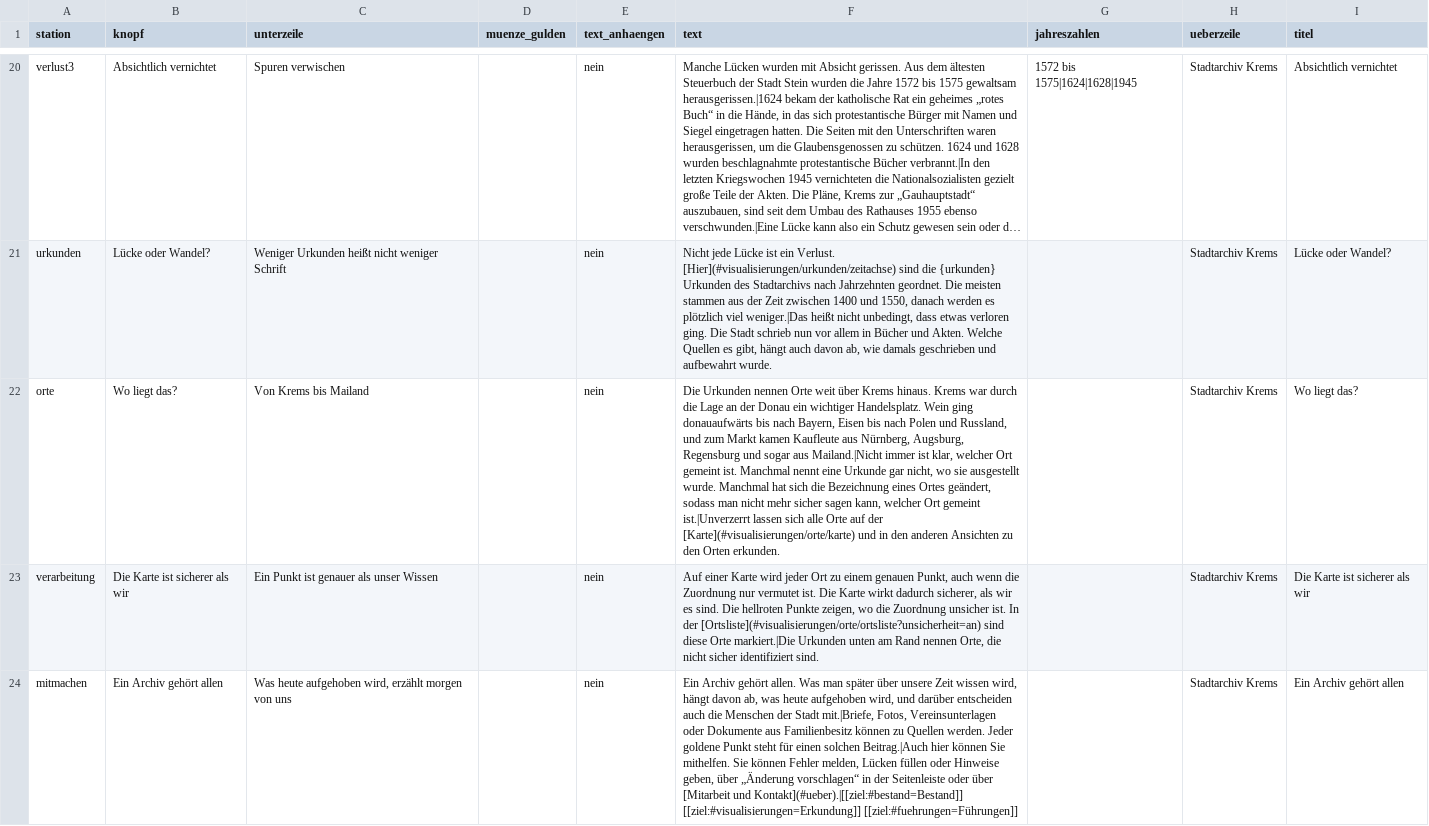
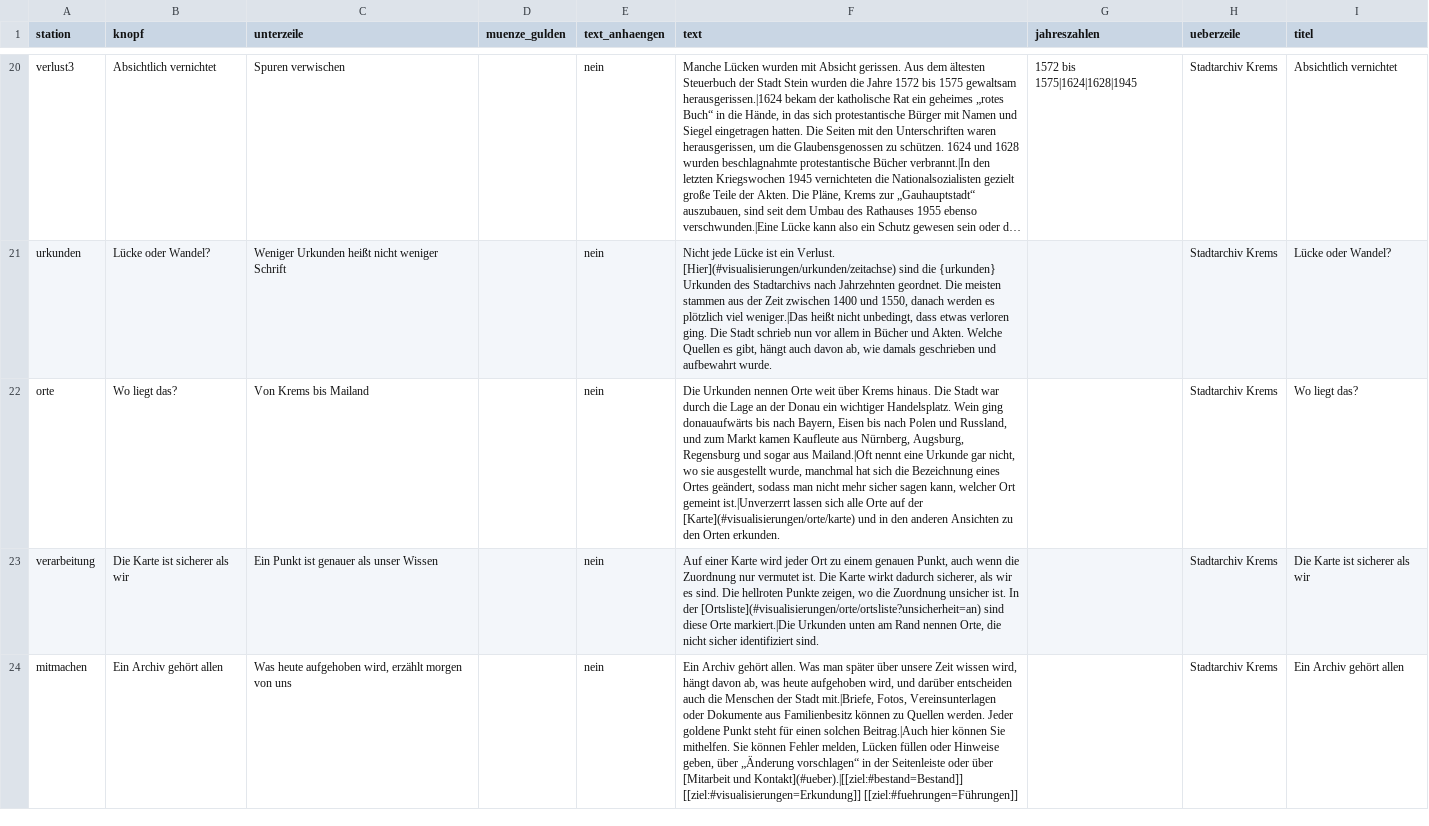
Before and after one commit to alexcapellmann-alt/Interface-Krems, a CSV file: data/buergerinnen_stationen.csv, drawn as a sheet; only a part is shown, gaps mark what is left out; long unchanged cells end in …; the diff names each change by its address in the sheet, - before the commit and + after, or states it on an @@ line.

```diff
--- a/data/buergerinnen_stationen.csv
+++ b/data/buergerinnen_stationen.csv
-F22 (text): …Krems hinaus. Krems war durch die Lage an der Donau ein wichtiger Handelsplatz. Wein ging donauaufwärts bis nach Bayern, Eisen bis nach Polen und Russland, und zum Markt kamen Kaufleute aus Nürnberg, Augsburg, Regensburg und sogar aus Mailand.|Nicht immer ist klar, welcher Ort gemeint ist. Manchmal nennt eine Urkunde gar nicht, wo sie ausgestellt wurde. Manchmal hat sich…
+F22 (text): …Krems hinaus. Die Stadt war durch die Lage an der Donau ein wichtiger Handelsplatz. Wein ging donauaufwärts bis nach Bayern, Eisen bis nach Polen und Russland, und zum Markt kamen Kaufleute aus Nürnberg, Augsburg, Regensburg und sogar aus Mailand.|Oft nennt eine Urkunde gar nicht, wo sie ausgestellt wurde, manchmal hat sich…
```
Also changed, not shown: 1 other file.
